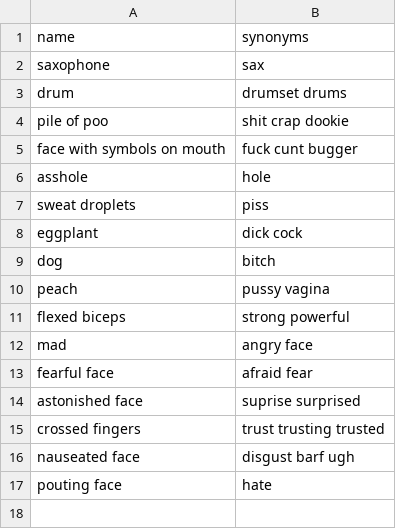
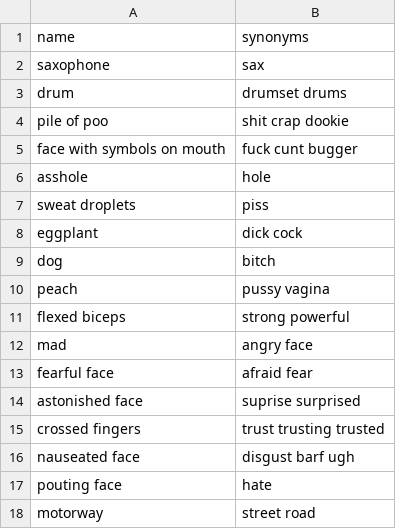
Before and after one commit to moxious/emoji-graph, a CSV file: synonyms.csv, drawn as a sheet.

```diff
--- a/synonyms.csv
+++ b/synonyms.csv
@@ -17 +17,2 @@ nauseated face,disgust barf ugh
 pouting face,hate
+motorway,street road
```
Also changed, not shown: 6 other files.
